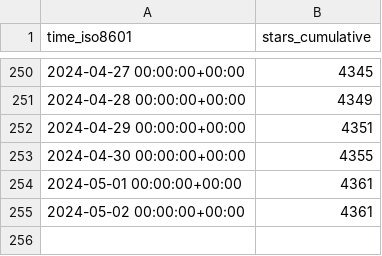
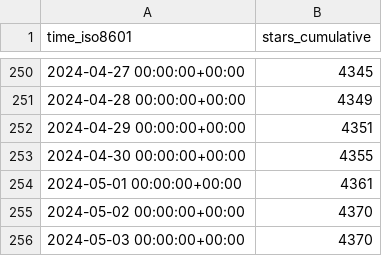
Before and after one commit to ChandanChainani/superduperdb, a CSV file: SuperDuperDB/superduperdb/ghrs-data/stargazers.csv, drawn as a sheet; only a part is shown, gaps mark what is left out.

```diff
--- a/SuperDuperDB/superduperdb/ghrs-data/stargazers.csv
+++ b/SuperDuperDB/superduperdb/ghrs-data/stargazers.csv
@@ -254,2 +254,3 @@ time_iso8601,stars_cumulative
 2024-05-01 00:00:00+00:00,4361
-2024-05-02 00:00:00+00:00,4361
+2024-05-02 00:00:00+00:00,4370
+2024-05-03 00:00:00+00:00,4370
```
Also changed, not shown: SuperDuperDB/superduperdb/ghrs-data/forks.csv.
